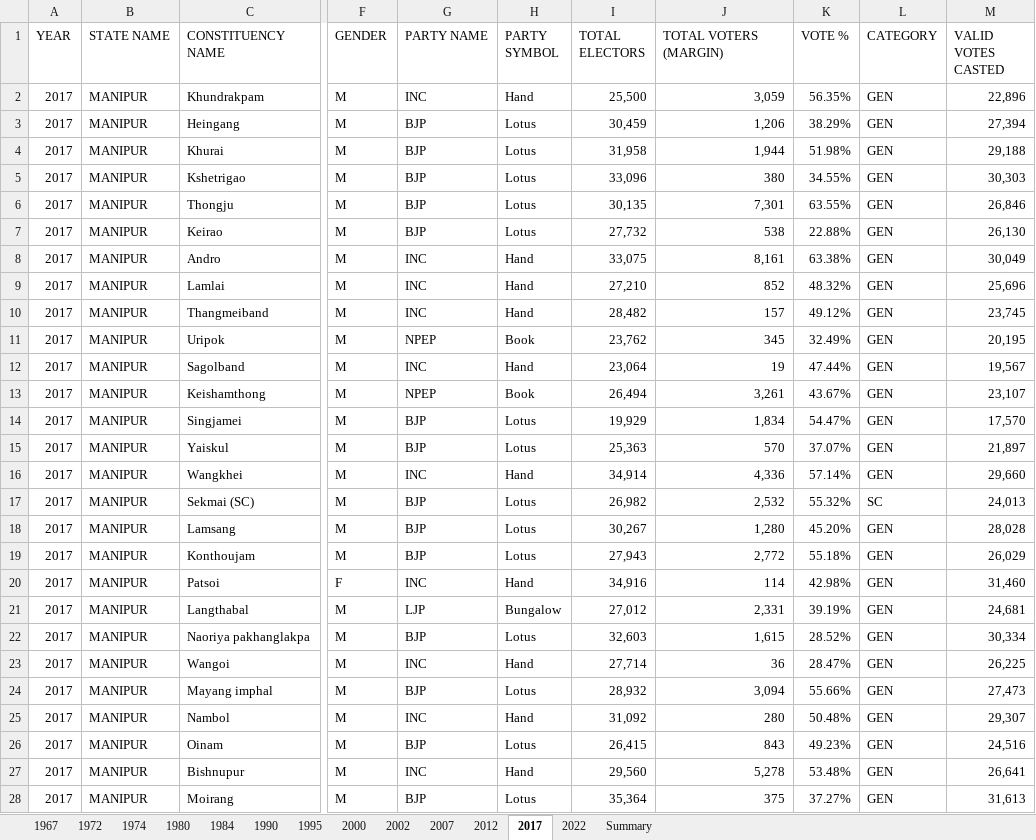
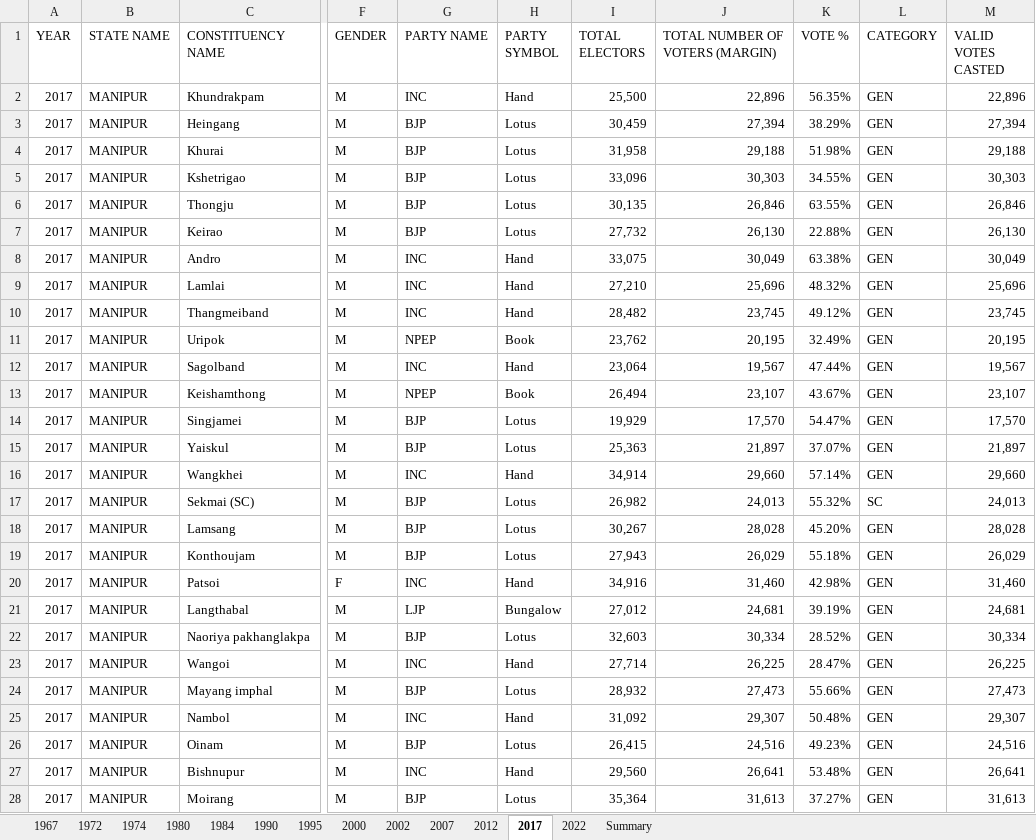
Before and after one commit to Payal1726/Infosys_ElectViz-Election-Data-Visualization-for-Media, an Excel workbook: Manipur_State_Level_Election_Data_17_January.xlsx, sheet 2017, drawn as a sheet; only a part is shown, gaps mark what is left out; values as stored, in another font and other column widths than the file's, no borders; the diff covers the shown part only; the diff names each change by its address in the sheet, - before the commit and + after, or states it on an @@ line.

```diff
--- a/Manipur_State_Level_Election_Data_17_January.xlsx (sheet 2017)
+++ b/Manipur_State_Level_Election_Data_17_January.xlsx (sheet 2017)
-J1: TOTAL VOTERS (MARGIN)
+J1: TOTAL NUMBER OF VOTERS (MARGIN)
-J2 (TOTAL NUMBER OF VOTERS (MARGIN)): 3,059
+J2 (TOTAL NUMBER OF VOTERS (MARGIN)): 22,896
-J3 (TOTAL NUMBER OF VOTERS (MARGIN)): 1,206
+J3 (TOTAL NUMBER OF VOTERS (MARGIN)): 27,394
-J4 (TOTAL NUMBER OF VOTERS (MARGIN)): 1,944
+J4 (TOTAL NUMBER OF VOTERS (MARGIN)): 29,188
-J5 (TOTAL NUMBER OF VOTERS (MARGIN)): 380
+J5 (TOTAL NUMBER OF VOTERS (MARGIN)): 30,303
-J6 (TOTAL NUMBER OF VOTERS (MARGIN)): 7,301
+J6 (TOTAL NUMBER OF VOTERS (MARGIN)): 26,846
-J7 (TOTAL NUMBER OF VOTERS (MARGIN)): 538
+J7 (TOTAL NUMBER OF VOTERS (MARGIN)): 26,130
-J8 (TOTAL NUMBER OF VOTERS (MARGIN)): 8,161
+J8 (TOTAL NUMBER OF VOTERS (MARGIN)): 30,049
-J9 (TOTAL NUMBER OF VOTERS (MARGIN)): 852
+J9 (TOTAL NUMBER OF VOTERS (MARGIN)): 25,696
-J10 (TOTAL NUMBER OF VOTERS (MARGIN)): 157
+J10 (TOTAL NUMBER OF VOTERS (MARGIN)): 23,745
-J11 (TOTAL NUMBER OF VOTERS (MARGIN)): 345
+J11 (TOTAL NUMBER OF VOTERS (MARGIN)): 20,195
-J12 (TOTAL NUMBER OF VOTERS (MARGIN)): 19
+J12 (TOTAL NUMBER OF VOTERS (MARGIN)): 19,567
-J13 (TOTAL NUMBER OF VOTERS (MARGIN)): 3,261
+J13 (TOTAL NUMBER OF VOTERS (MARGIN)): 23,107
-J14 (TOTAL NUMBER OF VOTERS (MARGIN)): 1,834
+J14 (TOTAL NUMBER OF VOTERS (MARGIN)): 17,570
-J15 (TOTAL NUMBER OF VOTERS (MARGIN)): 570
+J15 (TOTAL NUMBER OF VOTERS (MARGIN)): 21,897
-J16 (TOTAL NUMBER OF VOTERS (MARGIN)): 4,336
+J16 (TOTAL NUMBER OF VOTERS (MARGIN)): 29,660
-J17 (TOTAL NUMBER OF VOTERS (MARGIN)): 2,532
+J17 (TOTAL NUMBER OF VOTERS (MARGIN)): 24,013
-J18 (TOTAL NUMBER OF VOTERS (MARGIN)): 1,280
+J18 (TOTAL NUMBER OF VOTERS (MARGIN)): 28,028
-J19 (TOTAL NUMBER OF VOTERS (MARGIN)): 2,772
+J19 (TOTAL NUMBER OF VOTERS (MARGIN)): 26,029
-J20 (TOTAL NUMBER OF VOTERS (MARGIN)): 114
+J20 (TOTAL NUMBER OF VOTERS (MARGIN)): 31,460
-J21 (TOTAL NUMBER OF VOTERS (MARGIN)): 2,331
+J21 (TOTAL NUMBER OF VOTERS (MARGIN)): 24,681
-J22 (TOTAL NUMBER OF VOTERS (MARGIN)): 1,615
+J22 (TOTAL NUMBER OF VOTERS (MARGIN)): 30,334
-J23 (TOTAL NUMBER OF VOTERS (MARGIN)): 36
+J23 (TOTAL NUMBER OF VOTERS (MARGIN)): 26,225
-J24 (TOTAL NUMBER OF VOTERS (MARGIN)): 3,094
+J24 (TOTAL NUMBER OF VOTERS (MARGIN)): 27,473
-J25 (TOTAL NUMBER OF VOTERS (MARGIN)): 280
+J25 (TOTAL NUMBER OF VOTERS (MARGIN)): 29,307
-J26 (TOTAL NUMBER OF VOTERS (MARGIN)): 843
+J26 (TOTAL NUMBER OF VOTERS (MARGIN)): 24,516
-J27 (TOTAL NUMBER OF VOTERS (MARGIN)): 5,278
+J27 (TOTAL NUMBER OF VOTERS (MARGIN)): 26,641
-J28 (TOTAL NUMBER OF VOTERS (MARGIN)): 375
+J28 (TOTAL NUMBER OF VOTERS (MARGIN)): 31,613
```
Also changed, not shown: 33 edited cells elsewhere in this sheet, sheet 1980, sheet 2022, sheet 1974, sheet 1984, sheet 1990, sheet 2007, 6 more sheets, Lakshdweep Loksabha data.xlsx, Nagaland_State_Level_Election_Data_17_January.xlsx, 2 other files.
